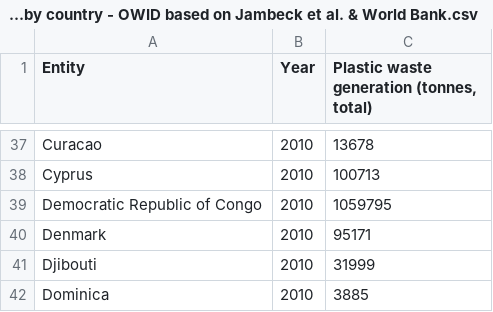
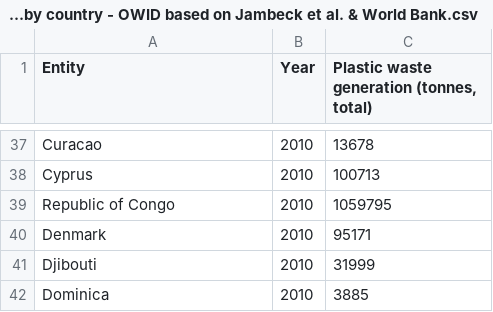
Before and after one commit to HungryBong/FIT3179, a CSV file: Plastic waste generation by country - OWID based on Jambeck et al. & World Bank.csv, drawn as a sheet; only a part is shown, gaps mark what is left out.

Commit message:
Update Plastic waste generation by country - OWID based on Jambeck et al. & World Bank.csv

```diff
--- a/Plastic waste generation by country - OWID based on Jambeck et al. & World Bank.csv
+++ b/Plastic waste generation by country - OWID based on Jambeck et al. & World Bank.csv
@@ -38,3 +38,3 @@ Curacao,2010,13678
 Cyprus,2010,100713
-Democratic Republic of Congo,2010,1059795
+Republic of Congo,2010,1059795
 Denmark,2010,95171
```
